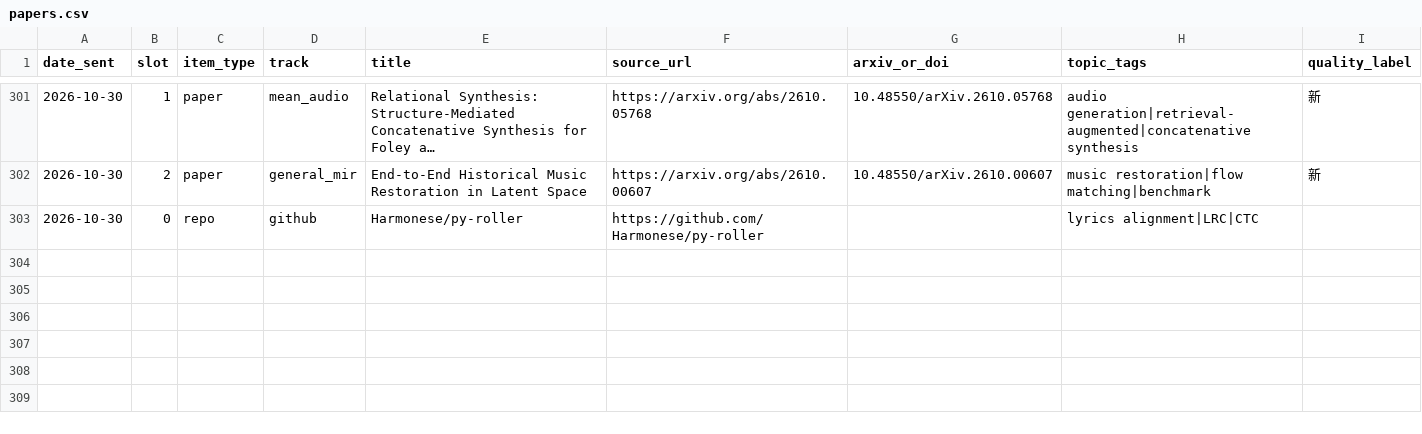
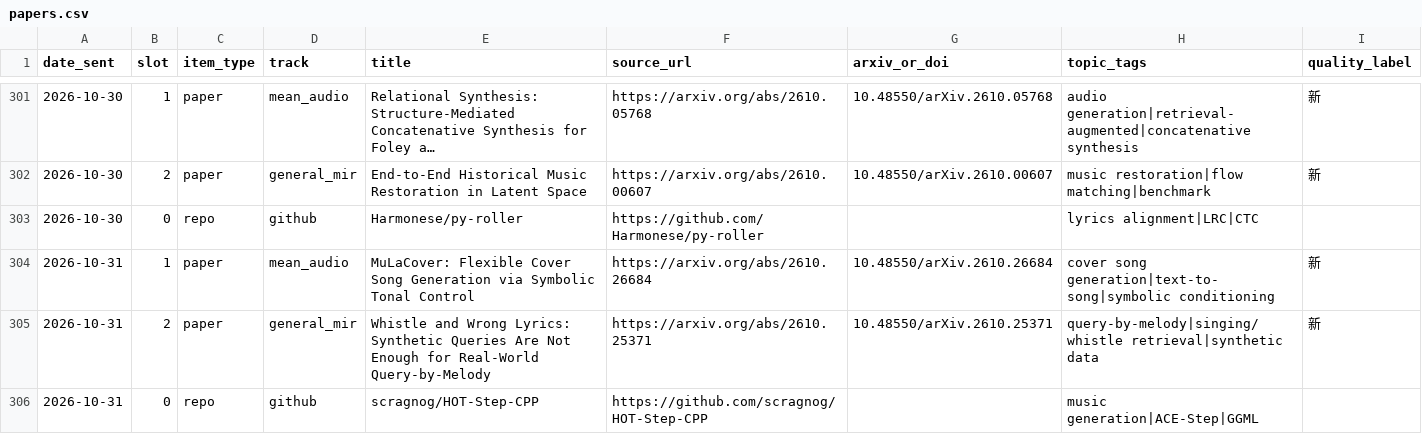
Before and after one commit to Lanternko/mir-paper-digest, a CSV file: data/papers.csv, drawn as a sheet; only a part is shown, gaps mark what is left out; long unchanged cells end in ….

```diff
--- a/data/papers.csv
+++ b/data/papers.csv
@@ -303 +303,4 @@ date_sent,slot,item_type,track,title,source_url,arxiv_or_doi,topic_tags,quality_
 2026-10-30,0,repo,github,Harmonese/py-roller,https://github.com/Harmonese/py-roller,,lyrics alignment|LRC|CTC,
+2026-10-31,1,paper,mean_audio,MuLaCover: Flexible Cover Song Generation via Symbolic Tonal Control,https://arxiv.org/abs/2610.26684,10.48550/arXiv.2610.26684,cover song generation|text-to-song|symbolic conditioning,新
+2026-10-31,2,paper,general_mir,Whistle and Wrong Lyrics: Synthetic Queries Are Not Enough for Real-World Query-by-Melody,https://arxiv.org/abs/2610.25371,10.48550/arXiv.2610.25371,query-by-melody|singing/whistle retrieval|synthetic data,新
+2026-10-31,0,repo,github,scragnog/HOT-Step-CPP,https://github.com/scragnog/HOT-Step-CPP,,music generation|ACE-Step|GGML,
```
Also changed, not shown: 3 other files.
